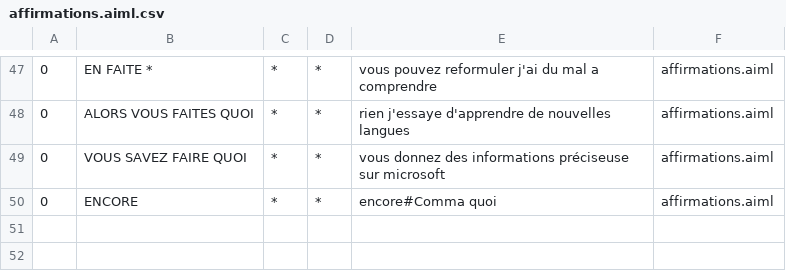
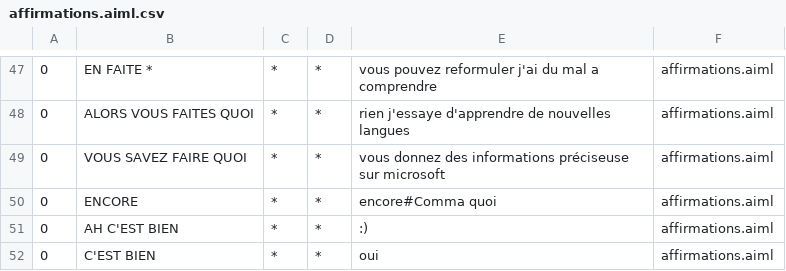
Before and after one commit to ghassenghouibi/TchatBot, a CSV file: bots/bill_gates/aimlif/affirmations.aiml.csv, drawn as a sheet; only a part is shown, gaps mark what is left out.

```diff
--- a/bots/bill_gates/aimlif/affirmations.aiml.csv
+++ b/bots/bill_gates/aimlif/affirmations.aiml.csv
@@ -50 +50,3 @@
 0,ENCORE,*,*,encore#Comma quoi,affirmations.aiml
+0,AH C'EST BIEN,*,*,:),affirmations.aiml
+0,C'EST BIEN,*,*,oui,affirmations.aiml
```
Also changed, not shown: bots/bill_gates/aimlif/famille.aiml.csv, bots/bill_gates/aimlif/microsoft.aiml.csv, 17 other files.
